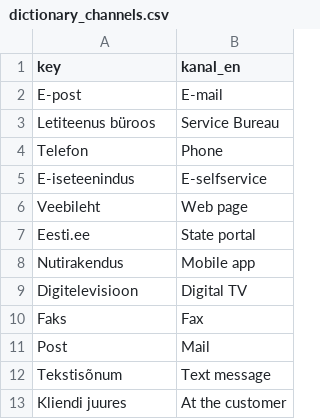
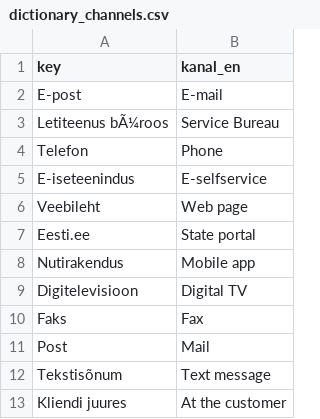
Before and after one commit to RRisto/Riigiteenused_shinyApp, a CSV file: translations/algfailid/dictionary_channels.csv, drawn as a sheet.

```diff
--- a/translations/algfailid/dictionary_channels.csv
+++ b/translations/algfailid/dictionary_channels.csv
@@ -2,3 +2,3 @@ key;kanal_en
 E-post;E-mail
-Letiteenus büroos;Service Bureau
+Letiteenus bÃ¼roos;Service Bureau
 Telefon;Phone
```
Also changed, not shown: translations/dictionary_channels.csv, 14 other files.
